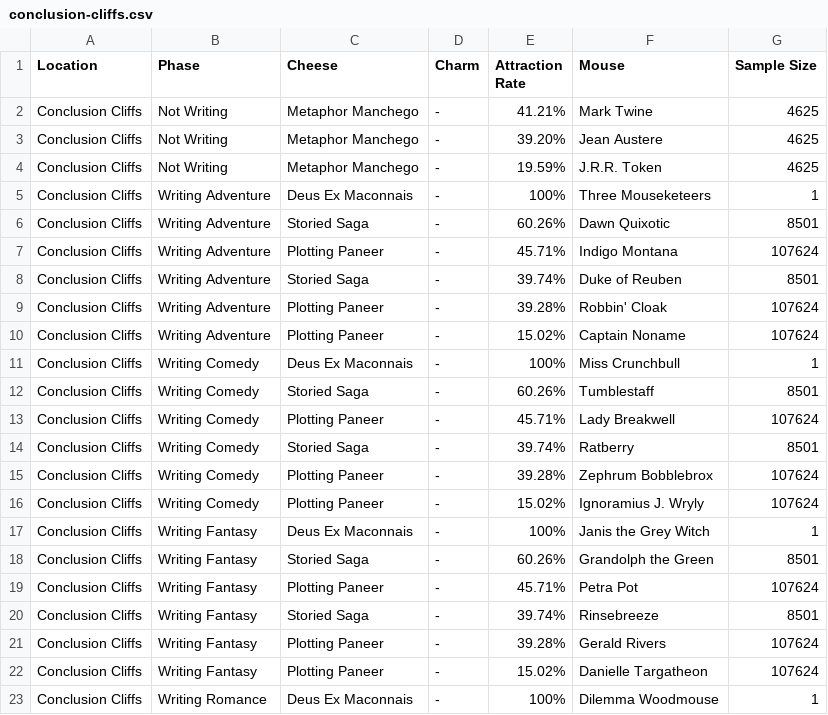
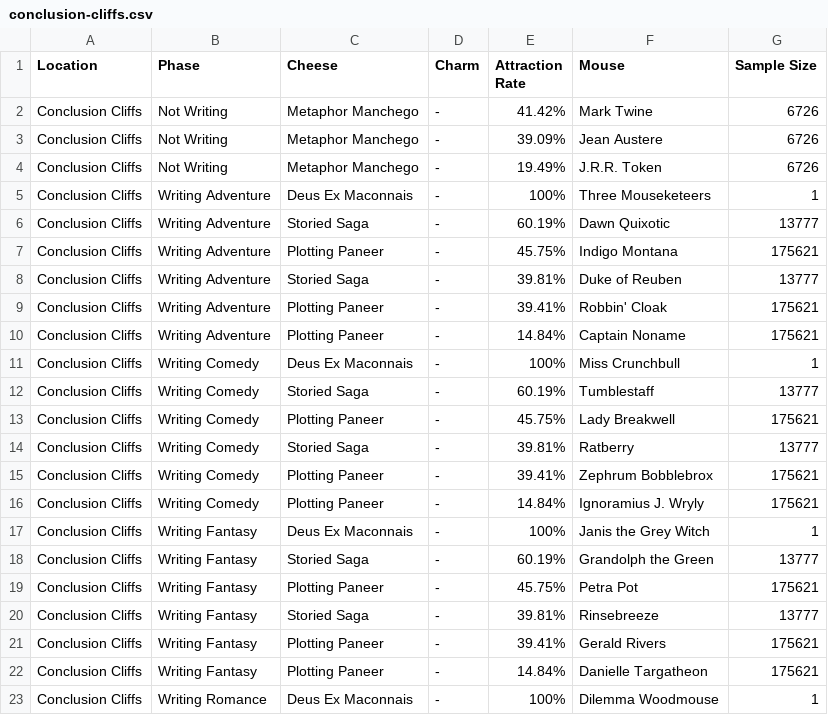
Before and after one commit to tsitu/MH-Tools, a CSV file: data/pop-csv/conclusion-cliffs.csv, drawn as a sheet; only a part is shown; the diff covers the shown part only.

```diff
--- a/data/pop-csv/conclusion-cliffs.csv
+++ b/data/pop-csv/conclusion-cliffs.csv
@@ -1,23 +1,23 @@
 "Location","Phase","Cheese","Charm","Attraction Rate","Mouse","Sample Size"
-"Conclusion Cliffs","Not Writing","Metaphor Manchego","-","41.21%","Mark Twine",4625
-"Conclusion Cliffs","Not Writing","Metaphor Manchego","-","39.20%","Jean Austere",4625
-"Conclusion Cliffs","Not Writing","Metaphor Manchego","-","19.59%","J.R.R. Token",4625
+"Conclusion Cliffs","Not Writing","Metaphor Manchego","-","41.42%","Mark Twine",6726
+"Conclusion Cliffs","Not Writing","Metaphor Manchego","-","39.09%","Jean Austere",6726
+"Conclusion Cliffs","Not Writing","Metaphor Manchego","-","19.49%","J.R.R. Token",6726
 "Conclusion Cliffs","Writing Adventure","Deus Ex Maconnais","-","100%","Three Mouseketeers",1
-"Conclusion Cliffs","Writing Adventure","Storied Saga","-","60.26%","Dawn Quixotic",8501
-"Conclusion Cliffs","Writing Adventure","Plotting Paneer","-","45.71%","Indigo Montana",107624
-"Conclusion Cliffs","Writing Adventure","Storied Saga","-","39.74%","Duke of Reuben",8501
-"Conclusion Cliffs","Writing Adventure","Plotting Paneer","-","39.28%","Robbin' Cloak",107624
-"Conclusion Cliffs","Writing Adventure","Plotting Paneer","-","15.02%","Captain Noname",107624
+"Conclusion Cliffs","Writing Adventure","Storied Saga","-","60.19%","Dawn Quixotic",13777
+"Conclusion Cliffs","Writing Adventure","Plotting Paneer","-","45.75%","Indigo Montana",175621
+"Conclusion Cliffs","Writing Adventure","Storied Saga","-","39.81%","Duke of Reuben",13777
+"Conclusion Cliffs","Writing Adventure","Plotting Paneer","-","39.41%","Robbin' Cloak",175621
+"Conclusion Cliffs","Writing Adventure","Plotting Paneer","-","14.84%","Captain Noname",175621
 "Conclusion Cliffs","Writing Comedy","Deus Ex Maconnais","-","100%","Miss Crunchbull",1
-"Conclusion Cliffs","Writing Comedy","Storied Saga","-","60.26%","Tumblestaff",8501
-"Conclusion Cliffs","Writing Comedy","Plotting Paneer","-","45.71%","Lady Breakwell",107624
-"Conclusion Cliffs","Writing Comedy","Storied Saga","-","39.74%","Ratberry",8501
-"Conclusion Cliffs","Writing Comedy","Plotting Paneer","-","39.28%","Zephrum Bobblebrox",107624
-"Conclusion Cliffs","Writing Comedy","Plotting Paneer","-","15.02%","Ignoramius J. Wryly",107624
+"Conclusion Cliffs","Writing Comedy","Storied Saga","-","60.19%","Tumblestaff",13777
+"Conclusion Cliffs","Writing Comedy","Plotting Paneer","-","45.75%","Lady Breakwell",175621
+"Conclusion Cliffs","Writing Comedy","Storied Saga","-","39.81%","Ratberry",13777
+"Conclusion Cliffs","Writing Comedy","Plotting Paneer","-","39.41%","Zephrum Bobblebrox",175621
+"Conclusion Cliffs","Writing Comedy","Plotting Paneer","-","14.84%","Ignoramius J. Wryly",175621
 "Conclusion Cliffs","Writing Fantasy","Deus Ex Maconnais","-","100%","Janis the Grey Witch",1
-"Conclusion Cliffs","Writing Fantasy","Storied Saga","-","60.26%","Grandolph the Green",8501
-"Conclusion Cliffs","Writing Fantasy","Plotting Paneer","-","45.71%","Petra Pot",107624
-"Conclusion Cliffs","Writing Fantasy","Storied Saga","-","39.74%","Rinsebreeze",8501
-"Conclusion Cliffs","Writing Fantasy","Plotting Paneer","-","39.28%","Gerald Rivers",107624
-"Conclusion Cliffs","Writing Fantasy","Plotting Paneer","-","15.02%","Danielle Targatheon",107624
+"Conclusion Cliffs","Writing Fantasy","Storied Saga","-","60.19%","Grandolph the Green",13777
+"Conclusion Cliffs","Writing Fantasy","Plotting Paneer","-","45.75%","Petra Pot",175621
+"Conclusion Cliffs","Writing Fantasy","Storied Saga","-","39.81%","Rinsebreeze",13777
+"Conclusion Cliffs","Writing Fantasy","Plotting Paneer","-","39.41%","Gerald Rivers",175621
+"Conclusion Cliffs","Writing Fantasy","Plotting Paneer","-","14.84%","Danielle Targatheon",175621
 "Conclusion Cliffs","Writing Romance","Deus Ex Maconnais","-","100%","Dilemma Woodmouse",1
```
Also changed, not shown: 30 edited cells elsewhere in this file, data/pop-csv/afterword-acres.csv, data/pop-csv/draconic-depths.csv, 38 other files.
